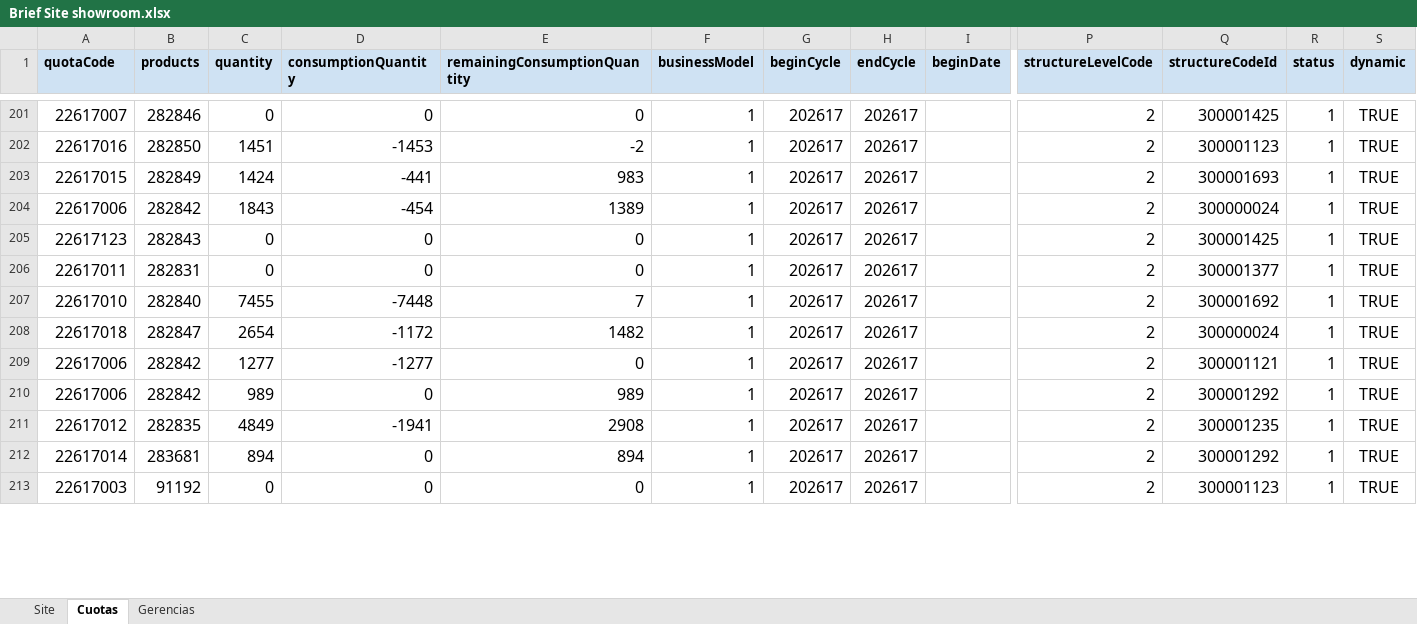
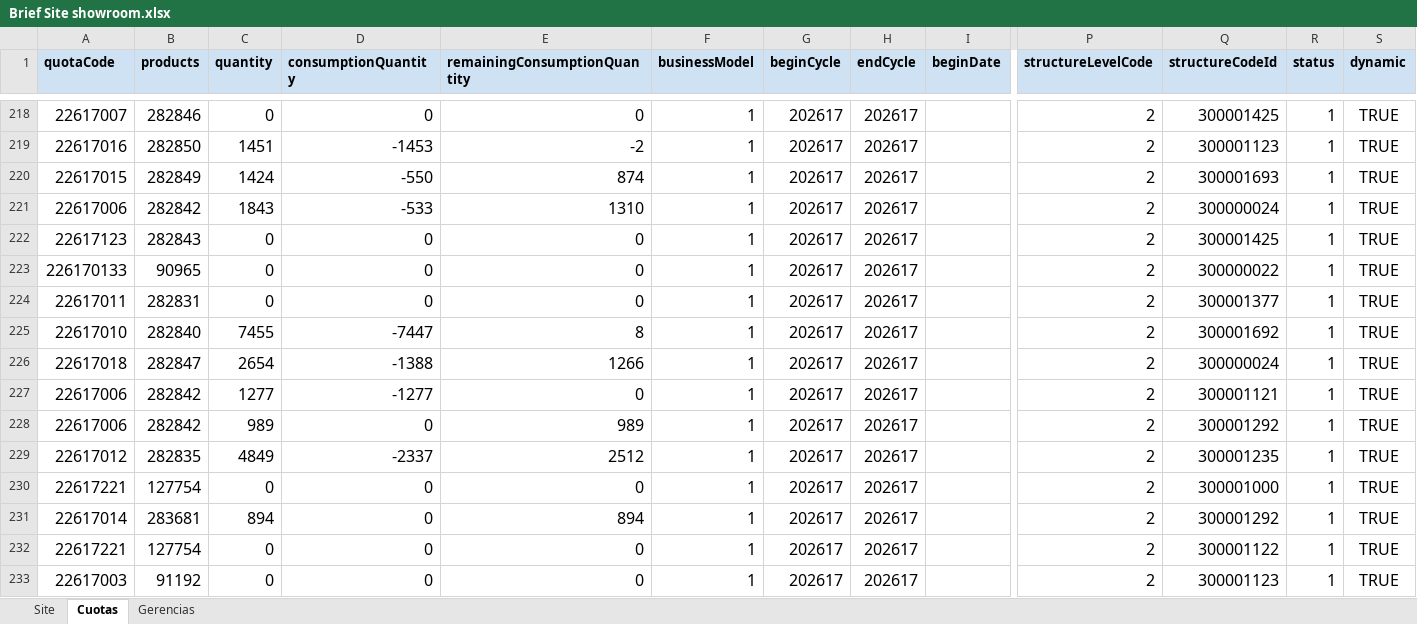
Before and after one commit to deciclomonitoreo-hub/Navidad, an Excel workbook: Brief Site showroom.xlsx, sheet Cuotas, drawn as a sheet; only a part is shown, gaps mark what is left out; values as stored, in another font and other column widths than the file's, no borders; addresses are those after the commit; rows hold the shown columns only; the diff covers the shown part only; the diff names each change by its address in the sheet, - before the commit and + after, or states it on an @@ line.

```diff
--- a/Brief Site showroom.xlsx (sheet Cuotas)
+++ b/Brief Site showroom.xlsx (sheet Cuotas)
-D220 (consumptionQuantity): -441
+D220 (consumptionQuantity): -550
-E220 (remainingConsumptionQuantity): 983
+E220 (remainingConsumptionQuantity): 874
-D221 (consumptionQuantity): -454
+D221 (consumptionQuantity): -533
-E221 (remainingConsumptionQuantity): 1389
+E221 (remainingConsumptionQuantity): 1310
+row 223: 226170133 | 90965 | 0 | 0 | 0 | 1 | 202617 | 202617 |  | 2 | 300000022 | 1 | TRUE
-D225 (consumptionQuantity): -7448
+D225 (consumptionQuantity): -7447
-E225 (remainingConsumptionQuantity): 7
+E225 (remainingConsumptionQuantity): 8
-D226 (consumptionQuantity): -1172
+D226 (consumptionQuantity): -1388
-E226 (remainingConsumptionQuantity): 1482
+E226 (remainingConsumptionQuantity): 1266
-D229 (consumptionQuantity): -1941
+D229 (consumptionQuantity): -2337
-E229 (remainingConsumptionQuantity): 2908
+E229 (remainingConsumptionQuantity): 2512
+row 230: 22617221 | 127754 | 0 | 0 | 0 | 1 | 202617 | 202617 |  | 2 | 300001000 | 1 | TRUE
+row 232: 22617221 | 127754 | 0 | 0 | 0 | 1 | 202617 | 202617 |  | 2 | 300001122 | 1 | TRUE
```
Also changed, not shown: 54 added rows, 57 removed rows and 280 edited cells elsewhere in this sheet, 1 other file.
